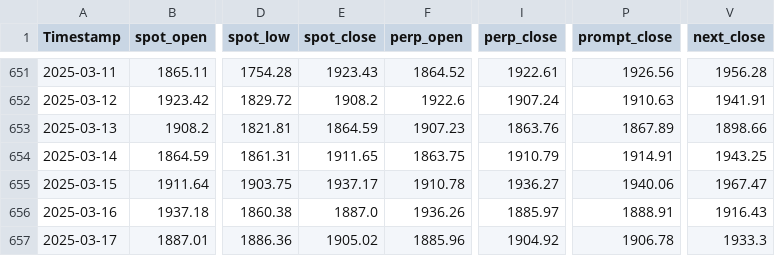
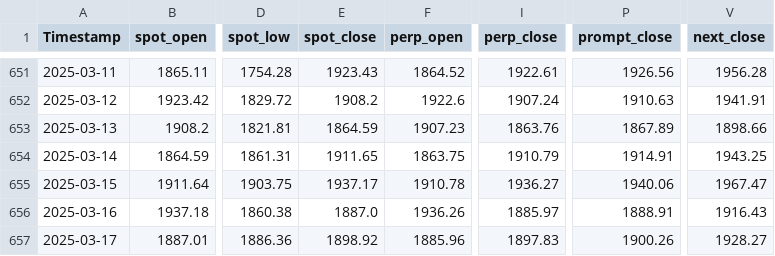
Before and after one commit to gobbles404/perp-arb, a CSV file: binance_data_pipeline/data/markets/ETHUSDT_1d.csv, drawn as a sheet; only a part is shown, gaps mark what is left out; the diff names each change by its address in the sheet, - before the commit and + after, or states it on an @@ line.

```diff
--- a/binance_data_pipeline/data/markets/ETHUSDT_1d.csv
+++ b/binance_data_pipeline/data/markets/ETHUSDT_1d.csv
-E657 (spot_close): 1905.02
+E657 (spot_close): 1898.92
-I657 (perp_close): 1904.92
+I657 (perp_close): 1897.83
-P657 (prompt_close): 1906.78
+P657 (prompt_close): 1900.26
-V657 (next_close): 1933.3
+V657 (next_close): 1928.27
```
Also changed, not shown: binance_data_pipeline/data/markets/ETHUSDT_8h.csv, 37 other files.
